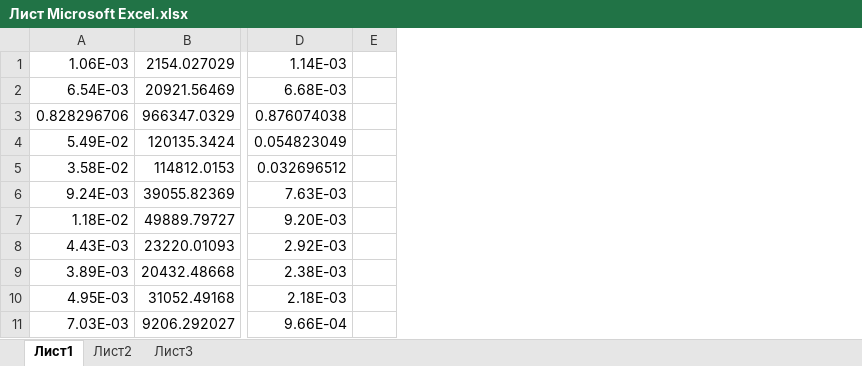
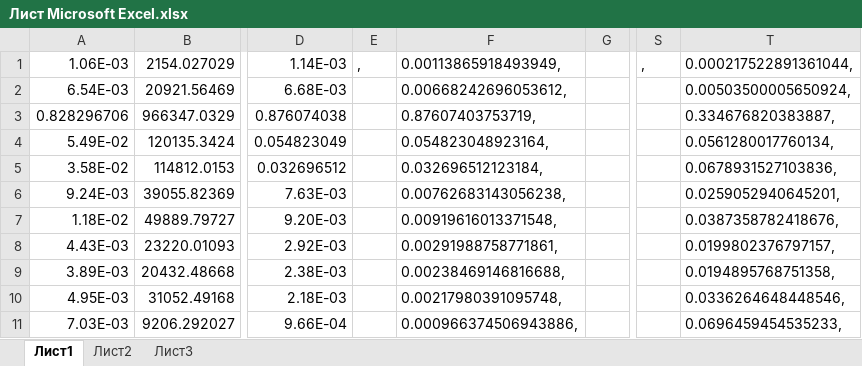
Before and after one commit to VChuzlov/My_Project, an Excel workbook: Задание_НИТПУ/Лист Microsoft Excel.xlsx, sheet Лист1, drawn as a sheet; only a part is shown, gaps mark what is left out; values as stored, in another font and other column widths than the file's, no borders; the diff names each change by its address in the sheet, - before the commit and + after, or states it on an @@ line.

```diff
--- a/Задание_НИТПУ/Лист Microsoft Excel.xlsx (sheet Лист1)
+++ b/Задание_НИТПУ/Лист Microsoft Excel.xlsx (sheet Лист1)
+column E, row 1: ,
+column F, rows 1-11: 0.00113865918493949, | 0.00668242696053612, | 0.87607403753719, | 0.054823048923164, | 0.032696512123184, | 0.00762683143056238, | 0.00919616013371548, | 0.00291988758771861, | 0.00238469146816688, | 0.00217980391095748, | 0.000966374506943886,
+column S, row 1: ,
+column T, rows 1-11: 0.000217522891361044, | 0.00503500005650924, | 0.334676820383887, | 0.0561280017760134, | 0.0678931527103836, | 0.0259052940645201, | 0.0387358782418676, | 0.0199802376797157, | 0.0194895768751358, | 0.0336264648448546, | 0.0696459454535233,
```
Also changed, not shown: formulas that keep their value, 2 other files.
